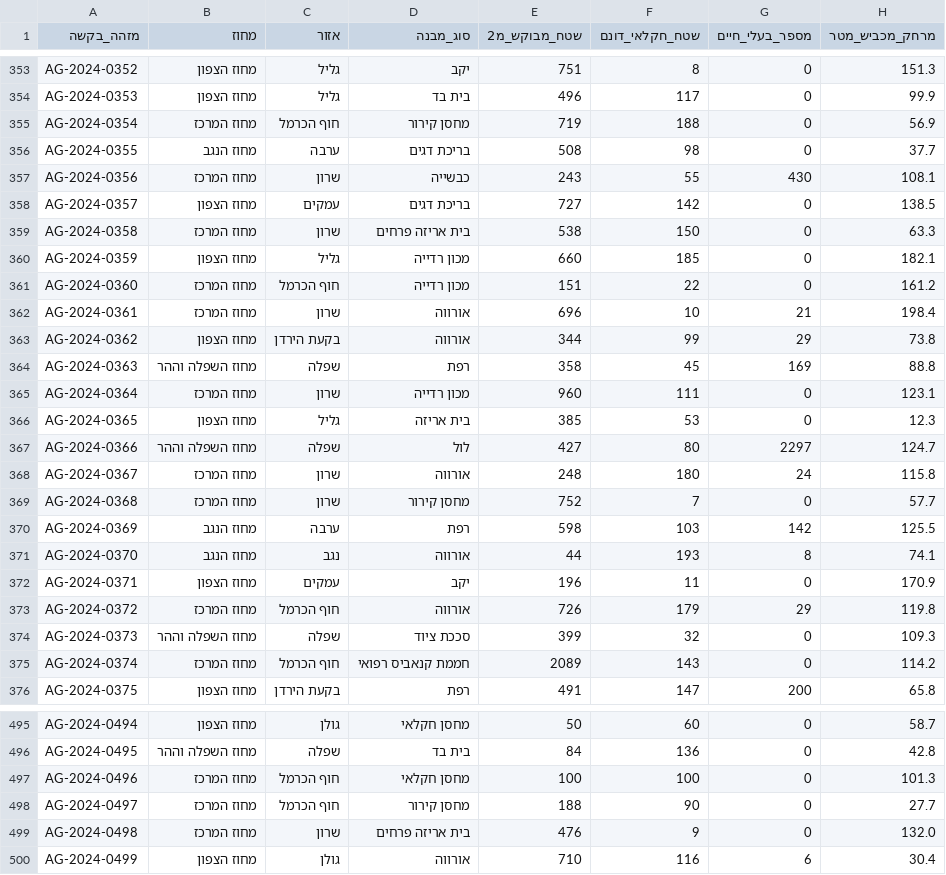
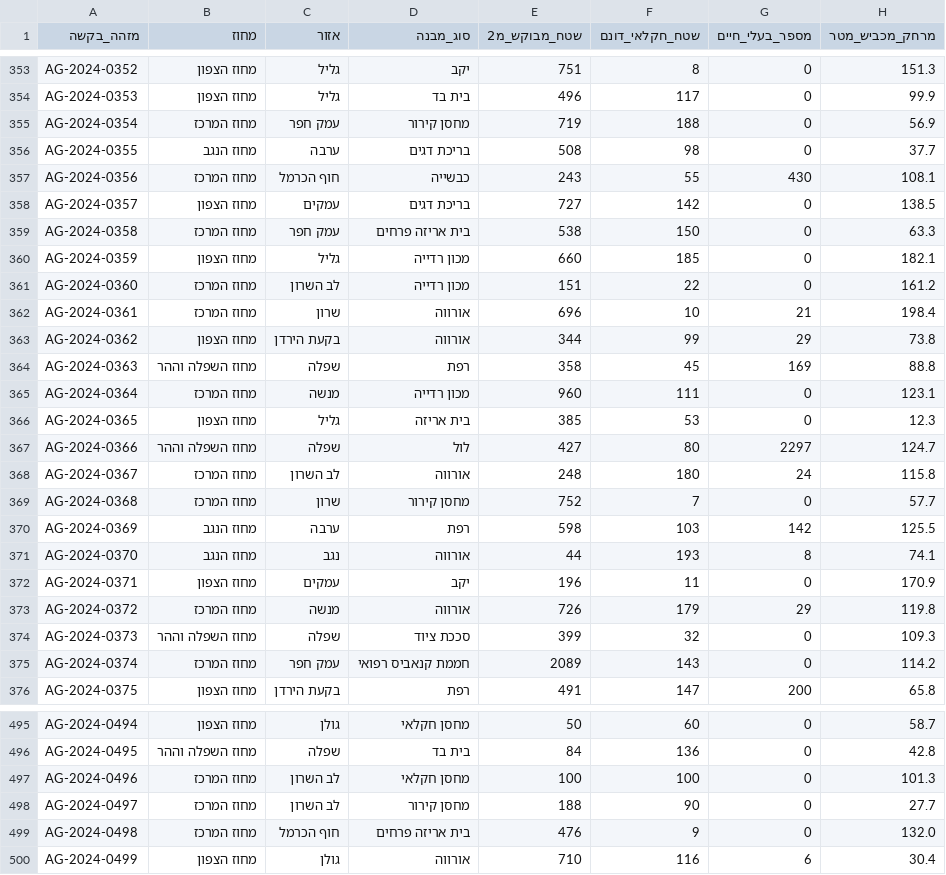
Before and after one commit to Ariel-University-AI/project-waelA-SYS, a CSV file: agricultural_permits_dataset_fixed.csv, drawn as a sheet; only a part is shown, gaps mark what is left out; the diff covers the shown part only; the diff names each change by its address in the sheet, - before the commit and + after, or states it on an @@ line.

```diff
--- a/agricultural_permits_dataset_fixed.csv
+++ b/agricultural_permits_dataset_fixed.csv
-C355 (אזור): חוף הכרמל
+C355 (אזור): עמק חפר
-C357 (אזור): שרון
+C357 (אזור): חוף הכרמל
-C359 (אזור): שרון
+C359 (אזור): עמק חפר
-C361 (אזור): חוף הכרמל
+C361 (אזור): לב השרון
-C365 (אזור): שרון
+C365 (אזור): מנשה
-C368 (אזור): שרון
+C368 (אזור): לב השרון
-C373 (אזור): חוף הכרמל
+C373 (אזור): מנשה
-C375 (אזור): חוף הכרמל
+C375 (אזור): עמק חפר
-C497:C498 (אזור): חוף הכרמל
+C497:C498 (אזור): לב השרון
-C499 (אזור): שרון
+C499 (אזור): חוף הכרמל
```
Also changed, not shown: 96 edited cells elsewhere in this file, 2 other files.
